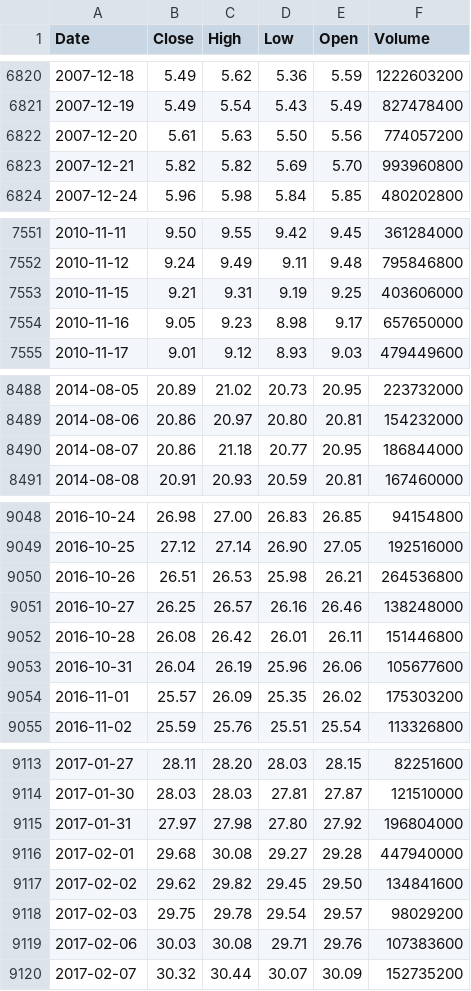
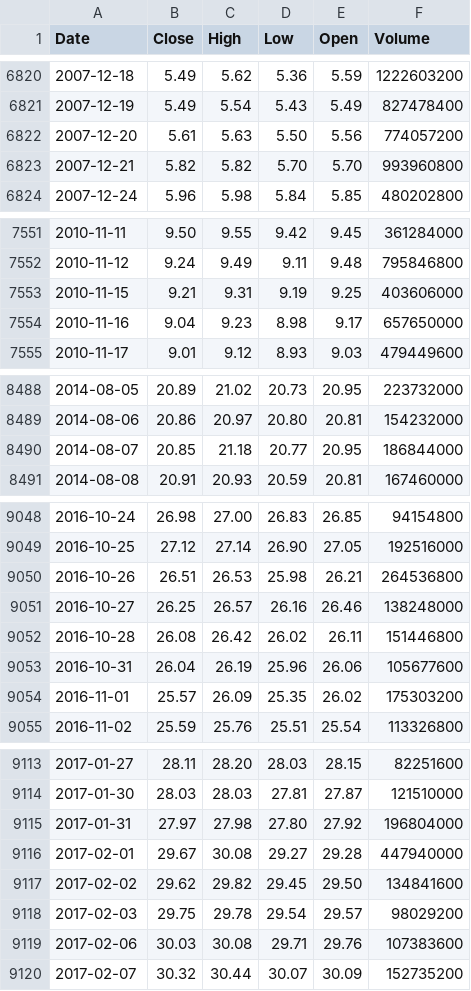
Before and after one commit to deraficionado-gif/stocks, a CSV file: data/aapl_stock.csv, drawn as a sheet; only a part is shown, gaps mark what is left out; the diff covers the shown part only.

```diff
--- a/data/aapl_stock.csv
+++ b/data/aapl_stock.csv
@@ -6822,3 +6822,3 @@ Date,Close,High,Low,Open,Volume
 2007-12-20,5.61,5.63,5.50,5.56,774057200
-2007-12-21,5.82,5.82,5.69,5.70,993960800
+2007-12-21,5.82,5.82,5.70,5.70,993960800
 2007-12-24,5.96,5.98,5.84,5.85,480202800
@@ -7553,3 +7553,3 @@ Date,Close,High,Low,Open,Volume
 2010-11-15,9.21,9.31,9.19,9.25,403606000
-2010-11-16,9.05,9.23,8.98,9.17,657650000
+2010-11-16,9.04,9.23,8.98,9.17,657650000
 2010-11-17,9.01,9.12,8.93,9.03,479449600
@@ -8489,3 +8489,3 @@ Date,Close,High,Low,Open,Volume
 2014-08-06,20.86,20.97,20.80,20.81,154232000
-2014-08-07,20.86,21.18,20.77,20.95,186844000
+2014-08-07,20.85,21.18,20.77,20.95,186844000
 2014-08-08,20.91,20.93,20.59,20.81,167460000
@@ -9051,3 +9051,3 @@ Date,Close,High,Low,Open,Volume
 2016-10-27,26.25,26.57,26.16,26.46,138248000
-2016-10-28,26.08,26.42,26.01,26.11,151446800
+2016-10-28,26.08,26.42,26.02,26.11,151446800
 2016-10-31,26.04,26.19,25.96,26.06,105677600
@@ -9115,3 +9115,3 @@ Date,Close,High,Low,Open,Volume
 2017-01-31,27.97,27.98,27.80,27.92,196804000
-2017-02-01,29.68,30.08,29.27,29.28,447940000
+2017-02-01,29.67,30.08,29.27,29.28,447940000
 2017-02-02,29.62,29.82,29.45,29.50,134841600
```
Also changed, not shown: 7 edited cells elsewhere in this file, data/msft_stock.csv.
